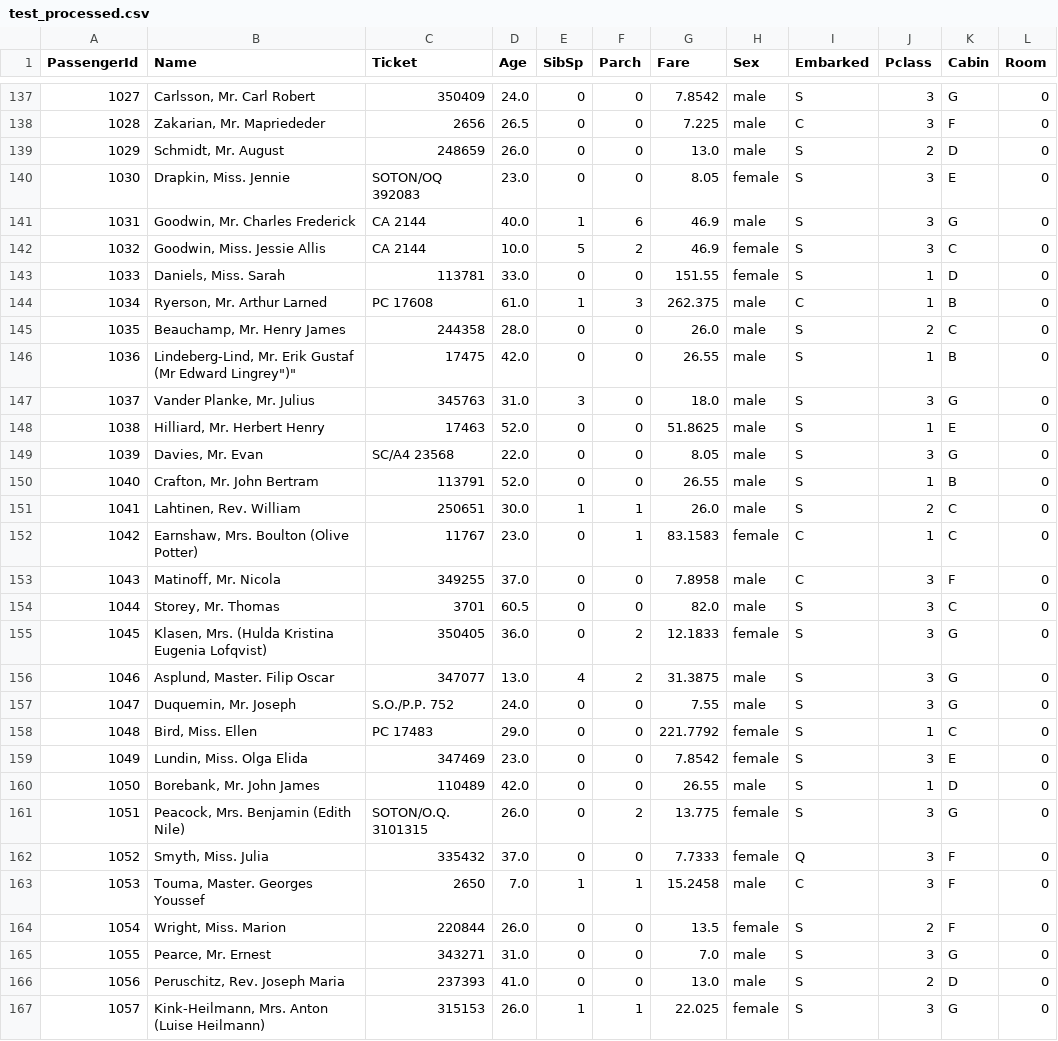
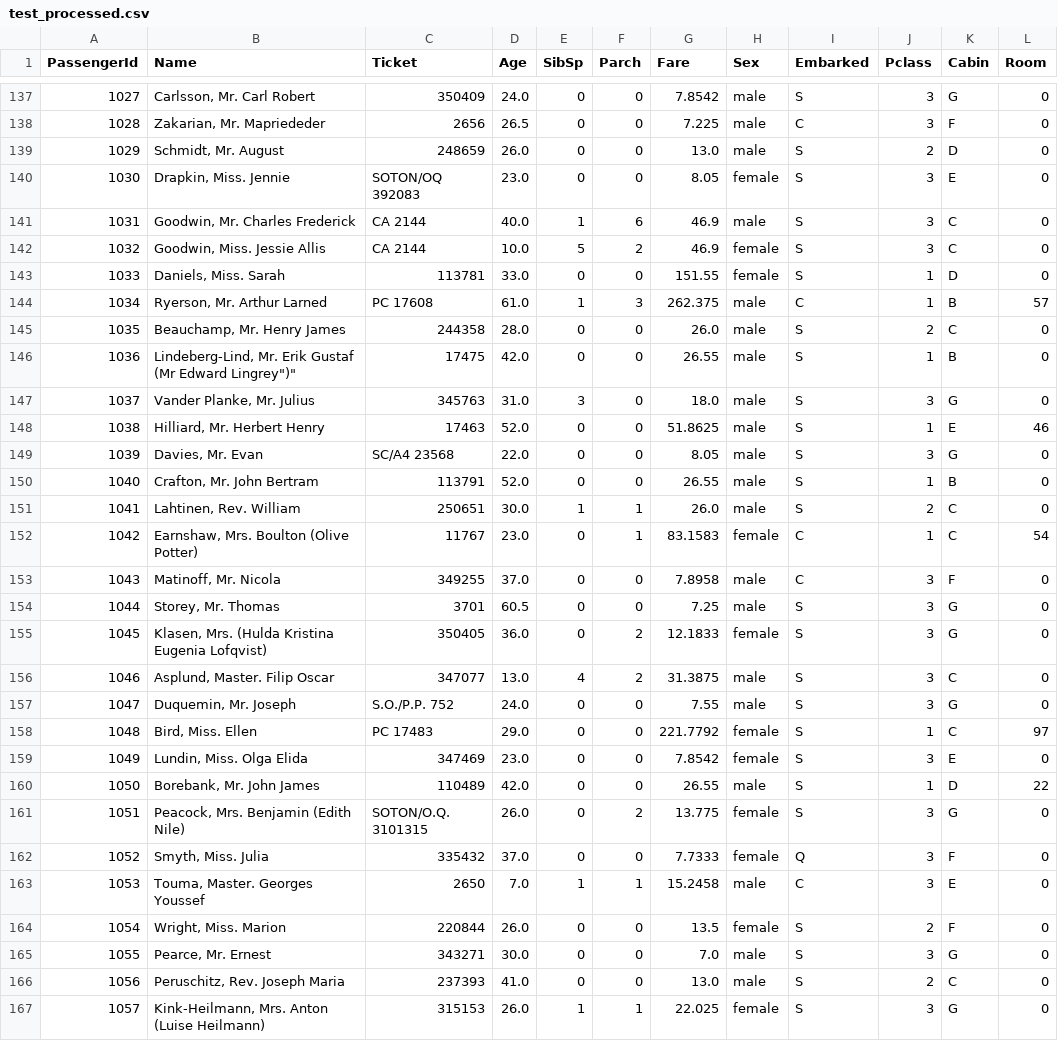
Before and after one commit to zollen/Python-ML, a CSV file: titanic_kaggle/data/test_processed.csv, drawn as a sheet; only a part is shown, gaps mark what is left out; the diff covers the shown part only.

```diff
--- a/titanic_kaggle/data/test_processed.csv
+++ b/titanic_kaggle/data/test_processed.csv
@@ -140,6 +140,6 @@ PassengerId,Name,Ticket,Age,SibSp,Parch,Fare,Sex,Embarked,Pclass,Cabin,Room
 1030,"Drapkin, Miss. Jennie",SOTON/OQ 392083,23.0,0,0,8.05,female,S,3,E,0
-1031,"Goodwin, Mr. Charles Frederick",CA 2144,40.0,1,6,46.9,male,S,3,G,0
+1031,"Goodwin, Mr. Charles Frederick",CA 2144,40.0,1,6,46.9,male,S,3,C,0
 1032,"Goodwin, Miss. Jessie Allis",CA 2144,10.0,5,2,46.9,female,S,3,C,0
 1033,"Daniels, Miss. Sarah",113781,33.0,0,0,151.55,female,S,1,D,0
-1034,"Ryerson, Mr. Arthur Larned",PC 17608,61.0,1,3,262.375,male,C,1,B,0
+1034,"Ryerson, Mr. Arthur Larned",PC 17608,61.0,1,3,262.375,male,C,1,B,57
 1035,"Beauchamp, Mr. Henry James",244358,28.0,0,0,26.0,male,S,2,C,0
@@ -147,3 +147,3 @@ PassengerId,Name,Ticket,Age,SibSp,Parch,Fare,Sex,Embarked,Pclass,Cabin,Room
 1037,"Vander Planke, Mr. Julius",345763,31.0,3,0,18.0,male,S,3,G,0
-1038,"Hilliard, Mr. Herbert Henry",17463,52.0,0,0,51.8625,male,S,1,E,0
+1038,"Hilliard, Mr. Herbert Henry",17463,52.0,0,0,51.8625,male,S,1,E,46
 1039,"Davies, Mr. Evan",SC/A4 23568,22.0,0,0,8.05,male,S,3,G,0
@@ -151,17 +151,17 @@ PassengerId,Name,Ticket,Age,SibSp,Parch,Fare,Sex,Embarked,Pclass,Cabin,Room
 1041,"Lahtinen, Rev. William",250651,30.0,1,1,26.0,male,S,2,C,0
-1042,"Earnshaw, Mrs. Boulton (Olive Potter)",11767,23.0,0,1,83.1583,female,C,1,C,0
+1042,"Earnshaw, Mrs. Boulton (Olive Potter)",11767,23.0,0,1,83.1583,female,C,1,C,54
 1043,"Matinoff, Mr. Nicola",349255,37.0,0,0,7.8958,male,C,3,F,0
-1044,"Storey, Mr. Thomas",3701,60.5,0,0,82.0,male,S,3,C,0
+1044,"Storey, Mr. Thomas",3701,60.5,0,0,7.25,male,S,3,G,0
 1045,"Klasen, Mrs. (Hulda Kristina Eugenia Lofqvist)",350405,36.0,0,2,12.1833,female,S,3,G,0
-1046,"Asplund, Master. Filip Oscar",347077,13.0,4,2,31.3875,male,S,3,G,0
+1046,"Asplund, Master. Filip Oscar",347077,13.0,4,2,31.3875,male,S,3,C,0
 1047,"Duquemin, Mr. Joseph",S.O./P.P. 752,24.0,0,0,7.55,male,S,3,G,0
-1048,"Bird, Miss. Ellen",PC 17483,29.0,0,0,221.7792,female,S,1,C,0
+1048,"Bird, Miss. Ellen",PC 17483,29.0,0,0,221.7792,female,S,1,C,97
 1049,"Lundin, Miss. Olga Elida",347469,23.0,0,0,7.8542,female,S,3,E,0
-1050,"Borebank, Mr. John James",110489,42.0,0,0,26.55,male,S,1,D,0
+1050,"Borebank, Mr. John James",110489,42.0,0,0,26.55,male,S,1,D,22
 1051,"Peacock, Mrs. Benjamin (Edith Nile)",SOTON/O.Q. 3101315,26.0,0,2,13.775,female,S,3,G,0
 1052,"Smyth, Miss. Julia",335432,37.0,0,0,7.7333,female,Q,3,F,0
-1053,"Touma, Master. Georges Youssef",2650,7.0,1,1,15.2458,male,C,3,F,0
+1053,"Touma, Master. Georges Youssef",2650,7.0,1,1,15.2458,male,C,3,E,0
 1054,"Wright, Miss. Marion",220844,26.0,0,0,13.5,female,S,2,F,0
-1055,"Pearce, Mr. Ernest",343271,31.0,0,0,7.0,male,S,3,G,0
-1056,"Peruschitz, Rev. Joseph Maria",237393,41.0,0,0,13.0,male,S,2,D,0
+1055,"Pearce, Mr. Ernest",343271,30.0,0,0,7.0,male,S,3,G,0
+1056,"Peruschitz, Rev. Joseph Maria",237393,41.0,0,0,13.0,male,S,2,C,0
 1057,"Kink-Heilmann, Mrs. Anton (Luise Heilmann)",315153,26.0,1,1,22.025,female,S,3,G,0
```
Also changed, not shown: 144 edited cells elsewhere in this file, titanic_kaggle/data/train_processed.csv, 3 other files.
